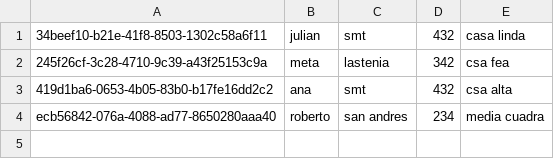
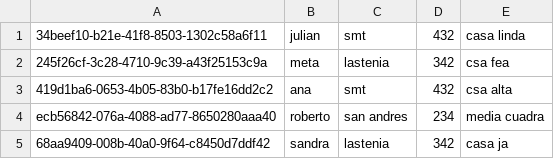
Before and after one commit to marcelo-sd/Cadeteria2024, a CSV file: data/clientes.csv, drawn as a sheet; the diff names each change by its address in the sheet, - before the commit and + after, or states it on an @@ line.

```diff
--- a/data/clientes.csv
+++ b/data/clientes.csv
+row 5: 68aa9409-008b-40a0-9f64-c8450d7ddf42 | sandra | lastenia | 342 | casa ja
```
Also changed, not shown: data/pedidos.csv, 19 other files.
